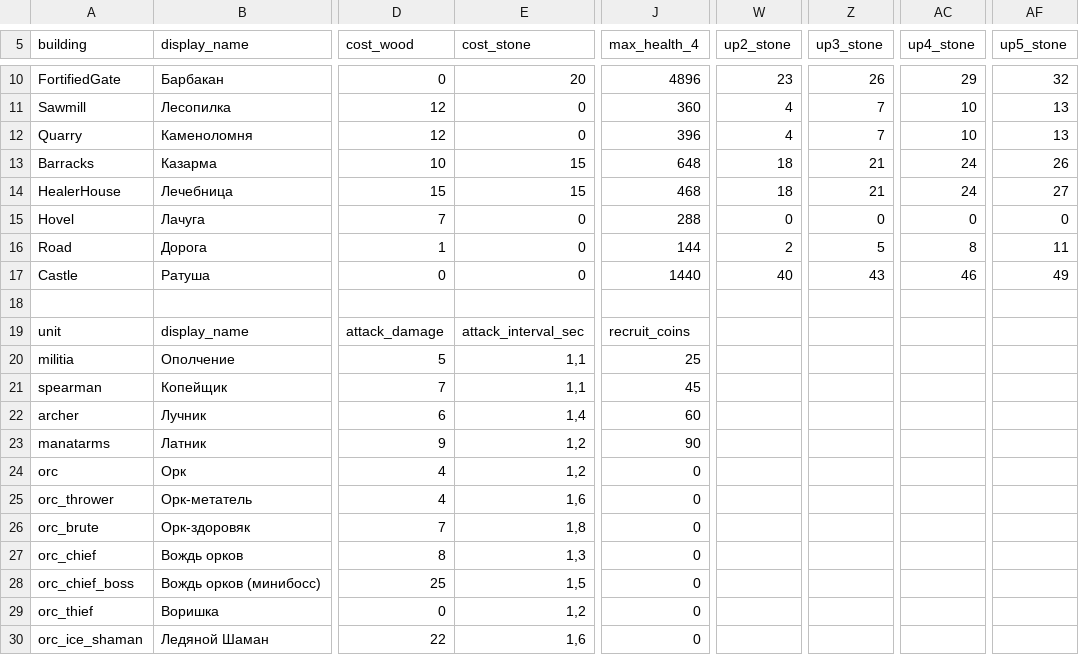
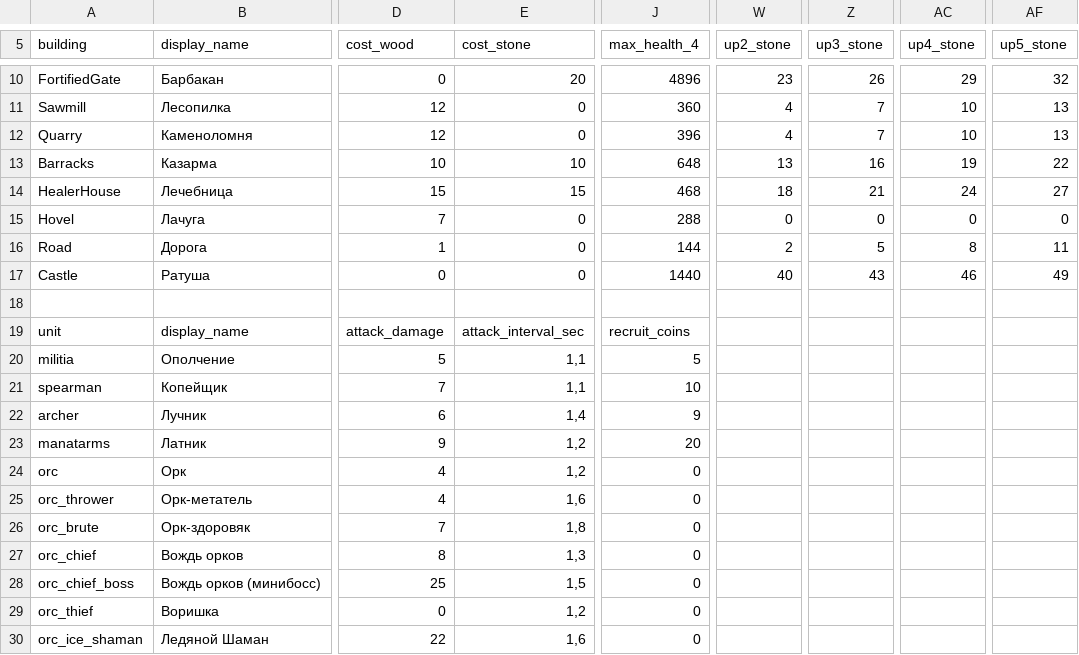
Before and after one commit to Safronov-Siarhei/CityBuilding, a CSV file: Assets/_Project/Balance/invasion.csv, drawn as a sheet; only a part is shown, gaps mark what is left out; the diff names each change by its address in the sheet, - before the commit and + after, or states it on an @@ line.

```diff
--- a/Assets/_Project/Balance/invasion.csv
+++ b/Assets/_Project/Balance/invasion.csv
-E13 (cost_stone): 15
+E13 (cost_stone): 10
-W13 (up2_stone): 18
+W13 (up2_stone): 13
-Z13 (up3_stone): 21
+Z13 (up3_stone): 16
-AC13 (up4_stone): 24
+AC13 (up4_stone): 19
-AF13 (up5_stone): 26
+AF13 (up5_stone): 22
-J20 (max_health_4): 25
+J20 (max_health_4): 5
-J21 (max_health_4): 45
+J21 (max_health_4): 10
-J22 (max_health_4): 60
+J22 (max_health_4): 9
-J23 (max_health_4): 90
+J23 (max_health_4): 20
```
Also changed, not shown: 2 other files.
